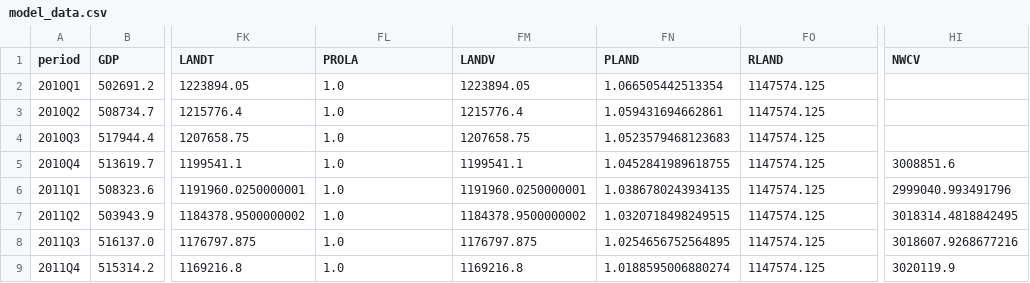
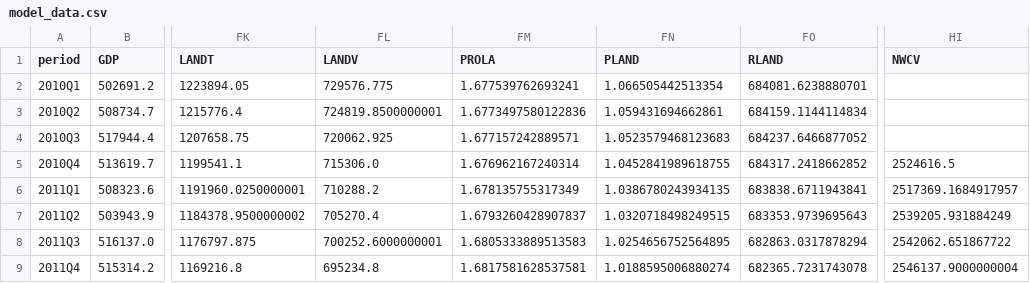
Before and after one commit to p72/esri-short-run-macro-model, a CSV file: data/processed/model_data.csv, drawn as a sheet; only a part is shown, gaps mark what is left out; the diff covers the shown part only; the diff names each change by its address in the sheet, - before the commit and + after, or states it on an @@ line.

```diff
--- a/data/processed/model_data.csv
+++ b/data/processed/model_data.csv
-FL1: PROLA
+FL1: LANDV
-FM1: LANDV
+FM1: PROLA
-FL2 (LANDV): 1.0
+FL2 (LANDV): 729576.775
-FM2 (PROLA): 1223894.05
+FM2 (PROLA): 1.677539762693241
-FO2 (RLAND): 1147574.125
+FO2 (RLAND): 684081.6238880701
-FL3 (LANDV): 1.0
+FL3 (LANDV): 724819.8500000001
-FM3 (PROLA): 1215776.4
+FM3 (PROLA): 1.6773497580122836
-FO3 (RLAND): 1147574.125
+FO3 (RLAND): 684159.1144114834
-FL4 (LANDV): 1.0
+FL4 (LANDV): 720062.925
-FM4 (PROLA): 1207658.75
+FM4 (PROLA): 1.677157242889571
-FO4 (RLAND): 1147574.125
+FO4 (RLAND): 684237.6466877052
-FL5 (LANDV): 1.0
+FL5 (LANDV): 715306.0
-FM5 (PROLA): 1199541.1
+FM5 (PROLA): 1.676962167240314
-FO5 (RLAND): 1147574.125
+FO5 (RLAND): 684317.2418662852
-HI5 (NWCV): 3008851.6
+HI5 (NWCV): 2524616.5
-FL6 (LANDV): 1.0
+FL6 (LANDV): 710288.2
-FM6 (PROLA): 1191960.0250000001
+FM6 (PROLA): 1.678135755317349
-FO6 (RLAND): 1147574.125
+FO6 (RLAND): 683838.6711943841
-HI6 (NWCV): 2999040.993491796
+HI6 (NWCV): 2517369.1684917957
-FL7 (LANDV): 1.0
+FL7 (LANDV): 705270.4
-FM7 (PROLA): 1184378.9500000002
+FM7 (PROLA): 1.6793260428907837
-FO7 (RLAND): 1147574.125
+FO7 (RLAND): 683353.9739695643
-HI7 (NWCV): 3018314.4818842495
+HI7 (NWCV): 2539205.931884249
-FL8 (LANDV): 1.0
+FL8 (LANDV): 700252.6000000001
-FM8 (PROLA): 1176797.875
+FM8 (PROLA): 1.6805333889513583
-FO8 (RLAND): 1147574.125
+FO8 (RLAND): 682863.0317878294
-HI8 (NWCV): 3018607.9268677216
+HI8 (NWCV): 2542062.651867722
-FL9 (LANDV): 1.0
+FL9 (LANDV): 695234.8
-FM9 (PROLA): 1169216.8
+FM9 (PROLA): 1.6817581628537581
-FO9 (RLAND): 1147574.125
+FO9 (RLAND): 682365.7231743078
-HI9 (NWCV): 3020119.9
+HI9 (NWCV): 2546137.9000000004
```
Also changed, not shown: 160 edited cells elsewhere in this file, data/processed/data_notes.csv, data/processed/sna_annual.csv, 8 other files.
